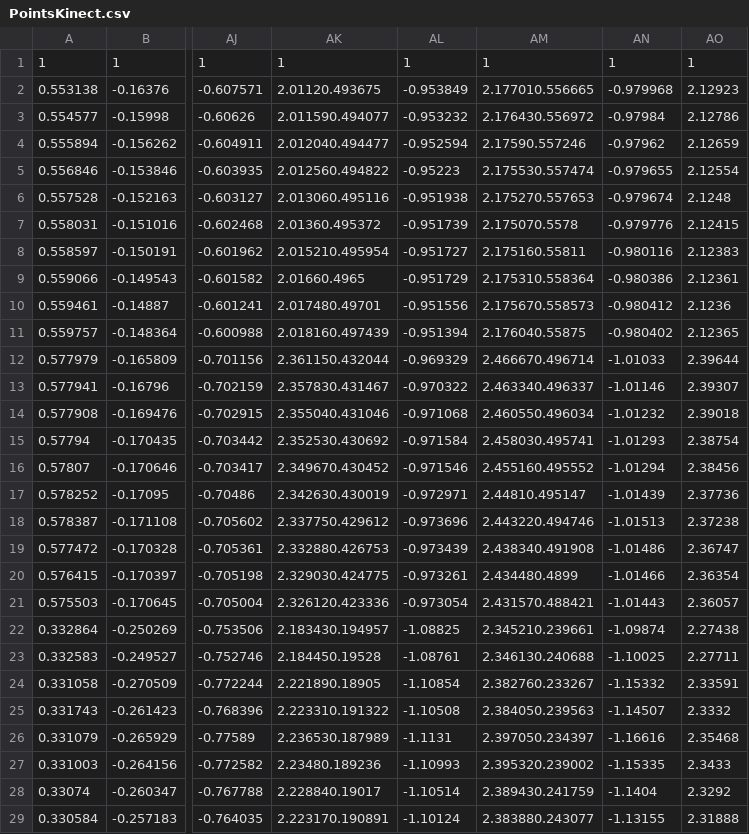
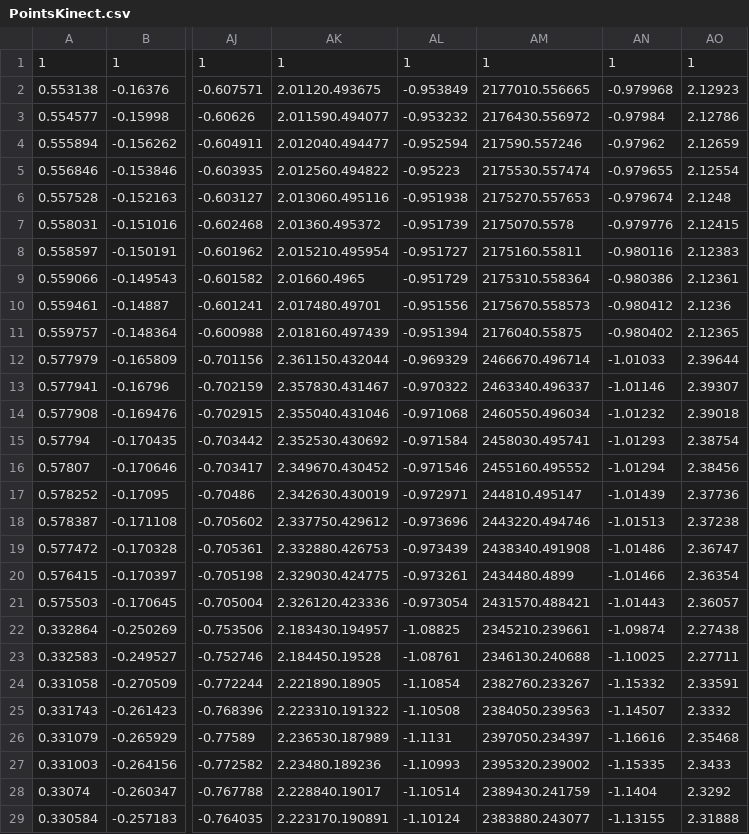
Before and after one commit to matheus217/projeto-machine-learn, a CSV file: kinect/PointsKinect.csv, drawn as a sheet; only a part is shown, gaps mark what is left out; the diff covers the shown part only; the diff names each change by its address in the sheet, - before the commit and + after, or states it on an @@ line.

Commit message:
Update PointsKinect.csv

```diff
--- a/kinect/PointsKinect.csv
+++ b/kinect/PointsKinect.csv
-AM2: 2.177010.556665
+AM2: 2177010.556665
-AM3: 2.176430.556972
+AM3: 2176430.556972
-AM4: 2.17590.557246
+AM4: 217590.557246
-AM5: 2.175530.557474
+AM5: 2175530.557474
-AM6: 2.175270.557653
+AM6: 2175270.557653
-AM7: 2.175070.5578
+AM7: 2175070.5578
-AM8: 2.175160.55811
+AM8: 2175160.55811
-AM9: 2.175310.558364
+AM9: 2175310.558364
-AM10: 2.175670.558573
+AM10: 2175670.558573
-AM11: 2.176040.55875
+AM11: 2176040.55875
-AM12: 2.466670.496714
+AM12: 2466670.496714
-AM13: 2.463340.496337
+AM13: 2463340.496337
-AM14: 2.460550.496034
+AM14: 2460550.496034
-AM15: 2.458030.495741
+AM15: 2458030.495741
-AM16: 2.455160.495552
+AM16: 2455160.495552
-AM17: 2.44810.495147
+AM17: 244810.495147
-AM18: 2.443220.494746
+AM18: 2443220.494746
-AM19: 2.438340.491908
+AM19: 2438340.491908
-AM20: 2.434480.4899
+AM20: 2434480.4899
-AM21: 2.431570.488421
+AM21: 2431570.488421
-AM22: 2.345210.239661
+AM22: 2345210.239661
-AM23: 2.346130.240688
+AM23: 2346130.240688
-AM24: 2.382760.233267
+AM24: 2382760.233267
-AM25: 2.384050.239563
+AM25: 2384050.239563
-AM26: 2.397050.234397
+AM26: 2397050.234397
-AM27: 2.395320.239002
+AM27: 2395320.239002
-AM28: 2.389430.241759
+AM28: 2389430.241759
-AM29: 2.383880.243077
+AM29: 2383880.243077
```
Also changed, not shown: 1 edited cell elsewhere in this file.
